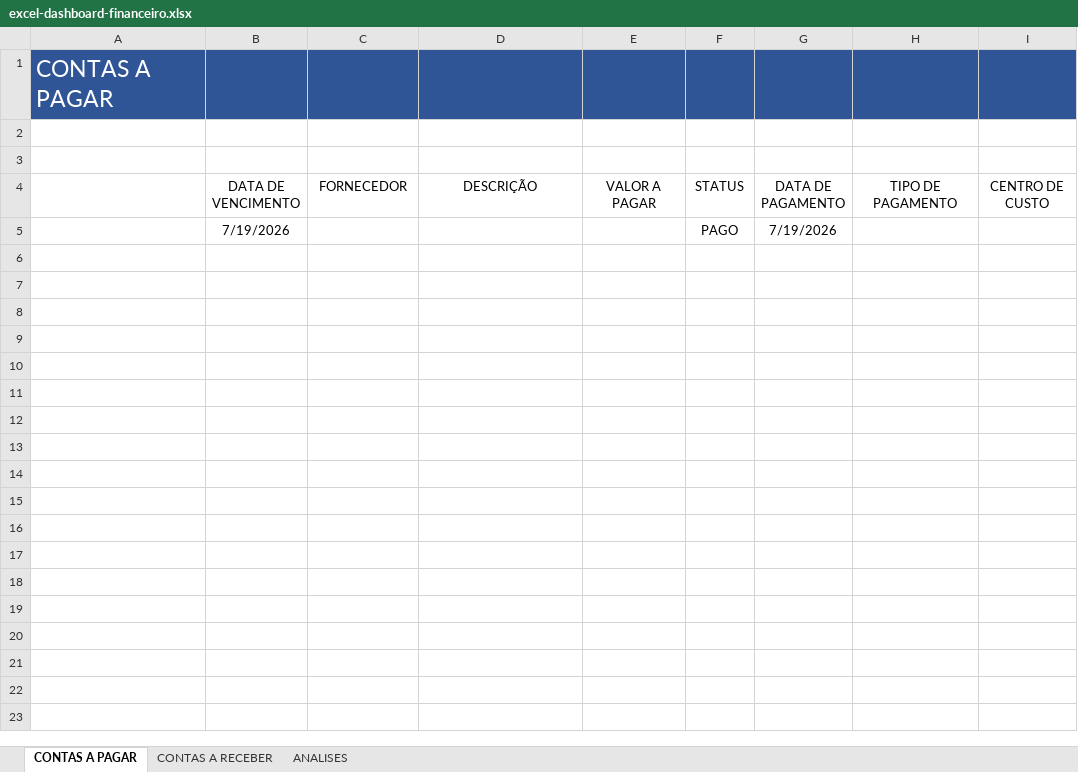
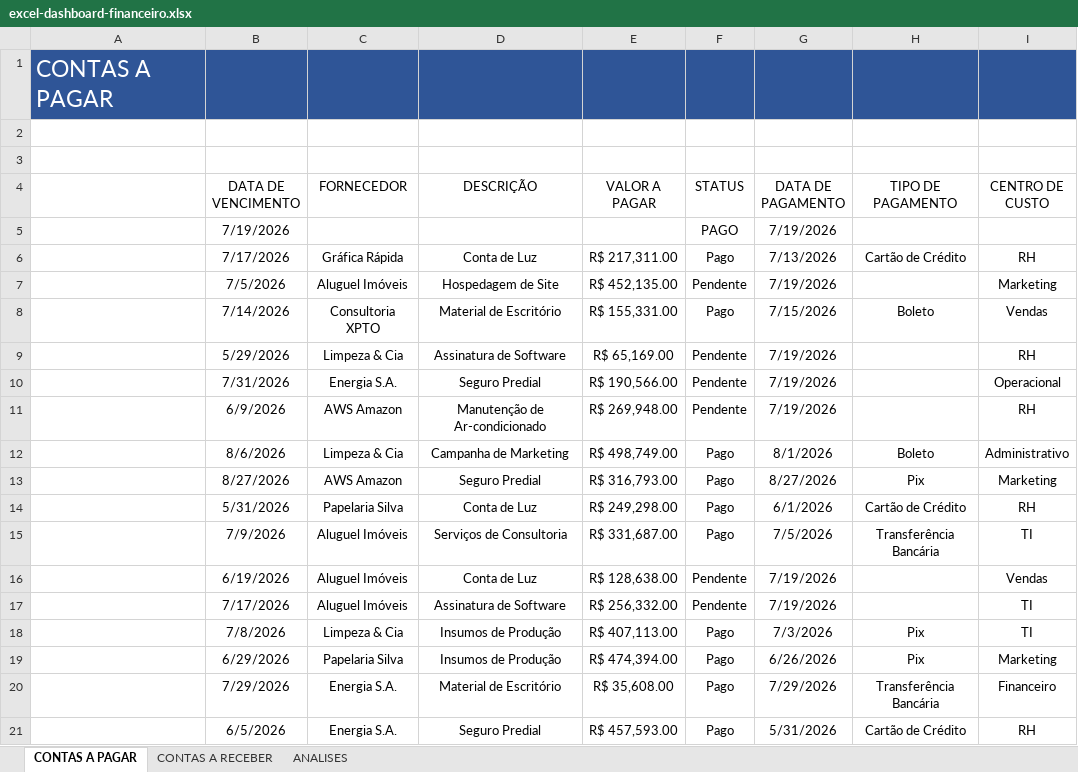
Before and after one commit to sanchesmp01-coder/Portf-lio, an Excel workbook: Excel/excel-dashboard-financeiro/Dashboard Financeiro/excel-dashboard-financeiro.xlsx, sheet CONTAS A PAGAR, drawn as a sheet; only a part is shown; values as stored, in another font and other column widths than the file's, no borders; charts and pictures and conditional formats and table styles not drawn; the diff covers the shown part only; the diff names each change by its address in the sheet, - before the commit and + after, or states it on an @@ line.

```diff
--- a/Excel/excel-dashboard-financeiro/Dashboard Financeiro/excel-dashboard-financeiro.xlsx (sheet CONTAS A PAGAR)
+++ b/Excel/excel-dashboard-financeiro/Dashboard Financeiro/excel-dashboard-financeiro.xlsx (sheet CONTAS A PAGAR)
+row 6:  | 7/17/2026 | Gráfica Rápida | Conta de Luz | R$ 217,311.00 | Pago | 7/13/2026 | Cartão de Crédito | RH
+row 7:  | 7/5/2026 | Aluguel Imóveis | Hospedagem de Site | R$ 452,135.00 | Pendente | 7/19/2026 |  | Marketing
+row 8:  | 7/14/2026 | Consultoria XPTO | Material de Escritório | R$ 155,331.00 | Pago | 7/15/2026 | Boleto | Vendas
+row 9:  | 5/29/2026 | Limpeza & Cia | Assinatura de Software | R$ 65,169.00 | Pendente | 7/19/2026 |  | RH
+row 10:  | 7/31/2026 | Energia S.A. | Seguro Predial | R$ 190,566.00 | Pendente | 7/19/2026 |  | Operacional
+row 11:  | 6/9/2026 | AWS Amazon | Manutenção de Ar-condicionado | R$ 269,948.00 | Pendente | 7/19/2026 |  | RH
+row 12:  | 8/6/2026 | Limpeza & Cia | Campanha de Marketing | R$ 498,749.00 | Pago | 8/1/2026 | Boleto | Administrativo
+row 13:  | 8/27/2026 | AWS Amazon | Seguro Predial | R$ 316,793.00 | Pago | 8/27/2026 | Pix | Marketing
+row 14:  | 5/31/2026 | Papelaria Silva | Conta de Luz | R$ 249,298.00 | Pago | 6/1/2026 | Cartão de Crédito | RH
+row 15:  | 7/9/2026 | Aluguel Imóveis | Serviços de Consultoria | R$ 331,687.00 | Pago | 7/5/2026 | Transferência Bancária | TI
+row 16:  | 6/19/2026 | Aluguel Imóveis | Conta de Luz | R$ 128,638.00 | Pendente | 7/19/2026 |  | Vendas
+row 17:  | 7/17/2026 | Aluguel Imóveis | Assinatura de Software | R$ 256,332.00 | Pendente | 7/19/2026 |  | TI
+row 18:  | 7/8/2026 | Limpeza & Cia | Insumos de Produção | R$ 407,113.00 | Pago | 7/3/2026 | Pix | TI
+row 19:  | 6/29/2026 | Papelaria Silva | Insumos de Produção | R$ 474,394.00 | Pago | 6/26/2026 | Pix | Marketing
+row 20:  | 7/29/2026 | Energia S.A. | Material de Escritório | R$ 35,608.00 | Pago | 7/29/2026 | Transferência Bancária | Financeiro
+row 21:  | 6/5/2026 | Energia S.A. | Seguro Predial | R$ 457,593.00 | Pago | 5/31/2026 | Cartão de Crédito | RH
```
Also changed, not shown: 10 added rows elsewhere in this sheet, sheet CONTAS A RECEBER, charts or pictures, 2 other files.
